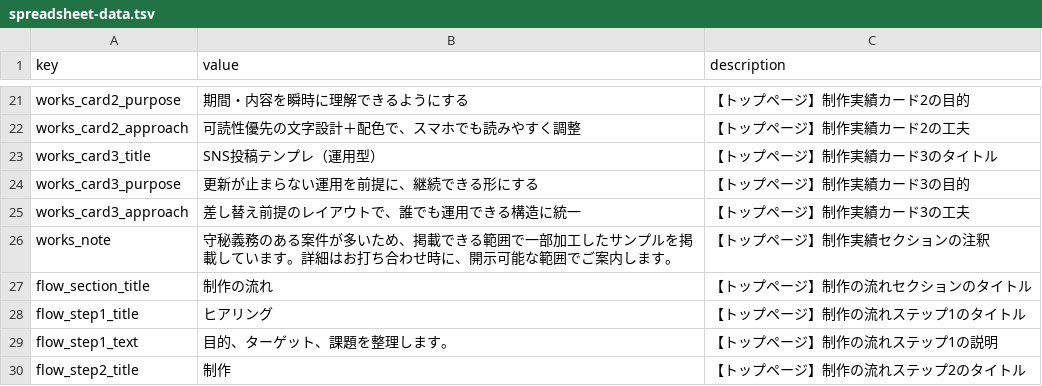
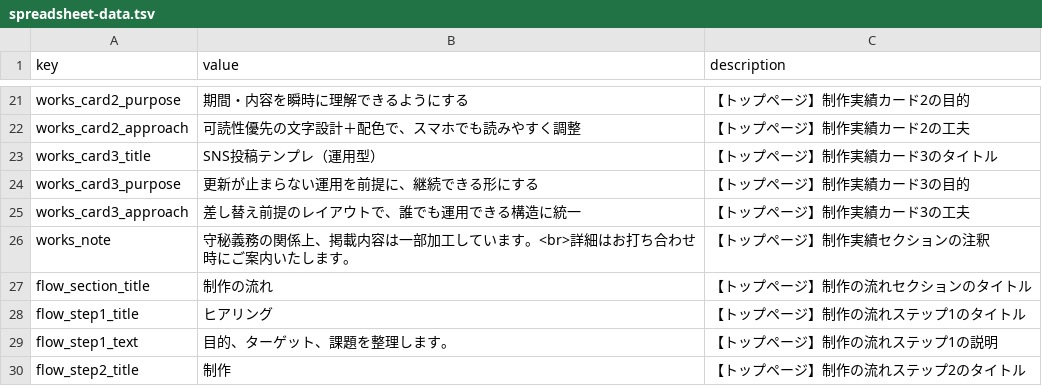
Before and after one commit to Rispondere/rispondere-website2, a TSV file: spreadsheet-data.tsv, drawn as a sheet; only a part is shown, gaps mark what is left out.

```diff
--- a/spreadsheet-data.tsv
+++ b/spreadsheet-data.tsv
@@ -25,3 +25,3 @@ works_card3_purpose	更新が止まらない運用を前提に、継続できる
 works_card3_approach	差し替え前提のレイアウトで、誰でも運用できる構造に統一	【トップページ】制作実績カード3の工夫
-works_note	守秘義務のある案件が多いため、掲載できる範囲で一部加工したサンプルを掲載しています。詳細はお打ち合わせ時に、開示可能な範囲でご案内します。	【トップページ】制作実績セクションの注釈
+works_note	守秘義務の関係上、掲載内容は一部加工しています。<br>詳細はお打ち合わせ時にご案内いたします。	【トップページ】制作実績セクションの注釈
 flow_section_title	制作の流れ	【トップページ】制作の流れセクションのタイトル
```
Also changed, not shown: 1 other file.
